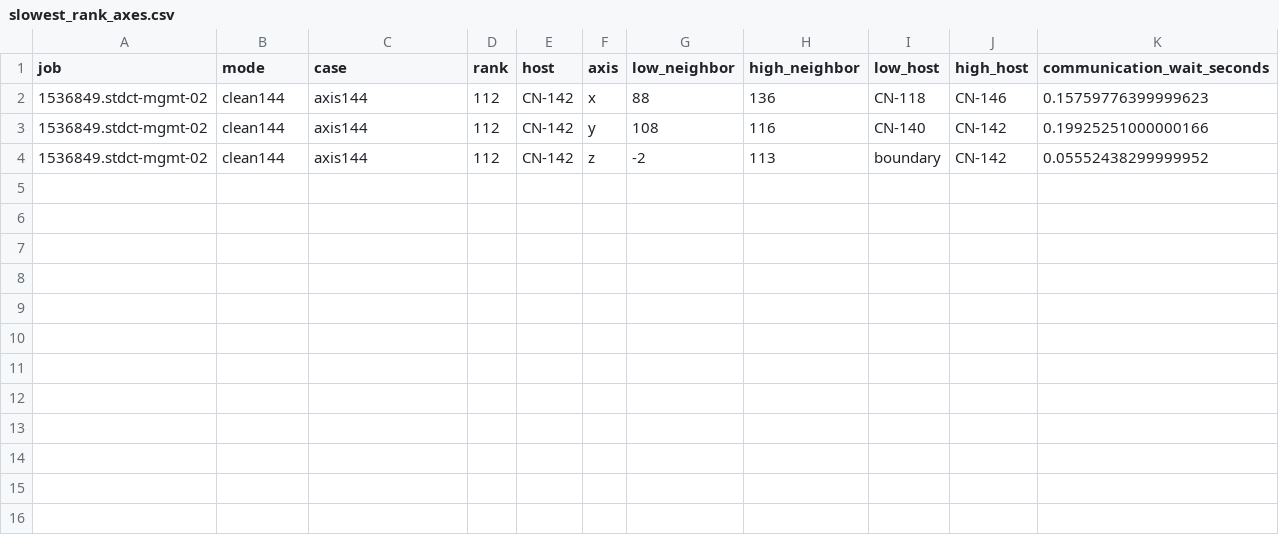
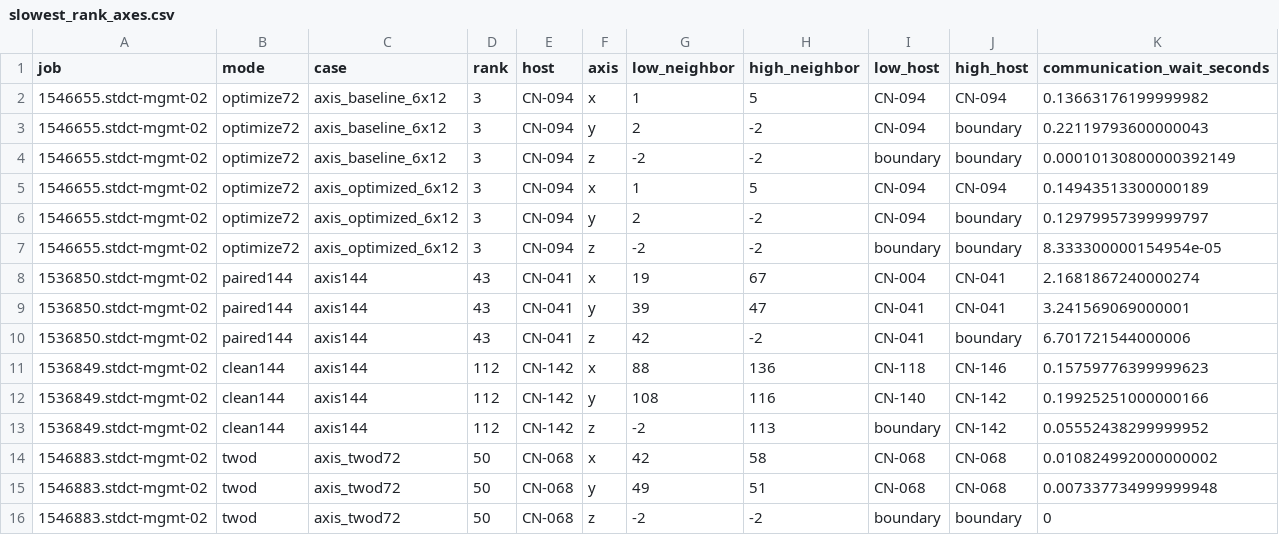
Before and after one commit to yangaier0920-afk/DSA5208_Project3, a CSV file: b_mpi/nov12/final_results_20261112/slowest_rank_axes.csv, drawn as a sheet; only a part is shown; rows hold the shown columns only; the diff names each change by its address in the sheet, - before the commit and + after, or states it on an @@ line.

Commit message:
Complete B feedback suite with audited baselines, ablations and 2D scaling

```diff
--- a/b_mpi/nov12/final_results_20261112/slowest_rank_axes.csv
+++ b/b_mpi/nov12/final_results_20261112/slowest_rank_axes.csv
+row 2: 1546655.stdct-mgmt-02 | optimize72 | axis_baseline_6x12 | 3 | CN-094 | x | 1 | 5 | CN-094 | CN-094 | 0.13663176199999982
+row 3: 1546655.stdct-mgmt-02 | optimize72 | axis_baseline_6x12 | 3 | CN-094 | y | 2 | -2 | CN-094 | boundary | 0.22119793600000043
+row 4: 1546655.stdct-mgmt-02 | optimize72 | axis_baseline_6x12 | 3 | CN-094 | z | -2 | -2 | boundary | boundary | 0.00010130800000392149
+row 5: 1546655.stdct-mgmt-02 | optimize72 | axis_optimized_6x12 | 3 | CN-094 | x | 1 | 5 | CN-094 | CN-094 | 0.14943513300000189
+row 6: 1546655.stdct-mgmt-02 | optimize72 | axis_optimized_6x12 | 3 | CN-094 | y | 2 | -2 | CN-094 | boundary | 0.12979957399999797
+row 7: 1546655.stdct-mgmt-02 | optimize72 | axis_optimized_6x12 | 3 | CN-094 | z | -2 | -2 | boundary | boundary | 8.333300000154954e-05
+row 8: 1536850.stdct-mgmt-02 | paired144 | axis144 | 43 | CN-041 | x | 19 | 67 | CN-004 | CN-041 | 2.1681867240000274
+row 9: 1536850.stdct-mgmt-02 | paired144 | axis144 | 43 | CN-041 | y | 39 | 47 | CN-041 | CN-041 | 3.241569069000001
+row 10: 1536850.stdct-mgmt-02 | paired144 | axis144 | 43 | CN-041 | z | 42 | -2 | CN-041 | boundary | 6.701721544000006
+row 14: 1546883.stdct-mgmt-02 | twod | axis_twod72 | 50 | CN-068 | x | 42 | 58 | CN-068 | CN-068 | 0.010824992000000002
+row 15: 1546883.stdct-mgmt-02 | twod | axis_twod72 | 50 | CN-068 | y | 49 | 51 | CN-068 | CN-068 | 0.007337734999999948
+row 16: 1546883.stdct-mgmt-02 | twod | axis_twod72 | 50 | CN-068 | z | -2 | -2 | boundary | boundary | 0
```
Also changed, not shown: b_mpi/nov12/final_results_20261112/PBS_status.csv, b_mpi/nov12/final_results_20261112/strong_scaling.csv, 33 other files.
